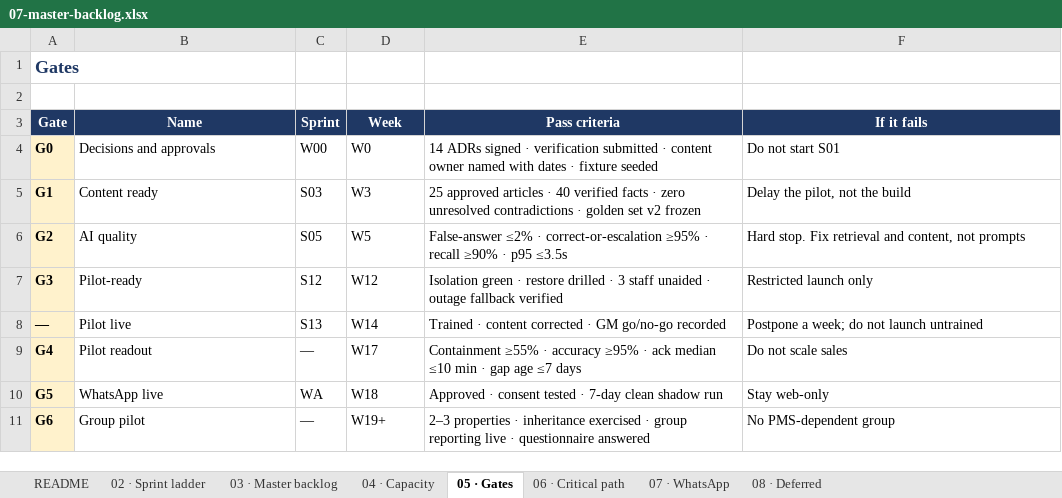
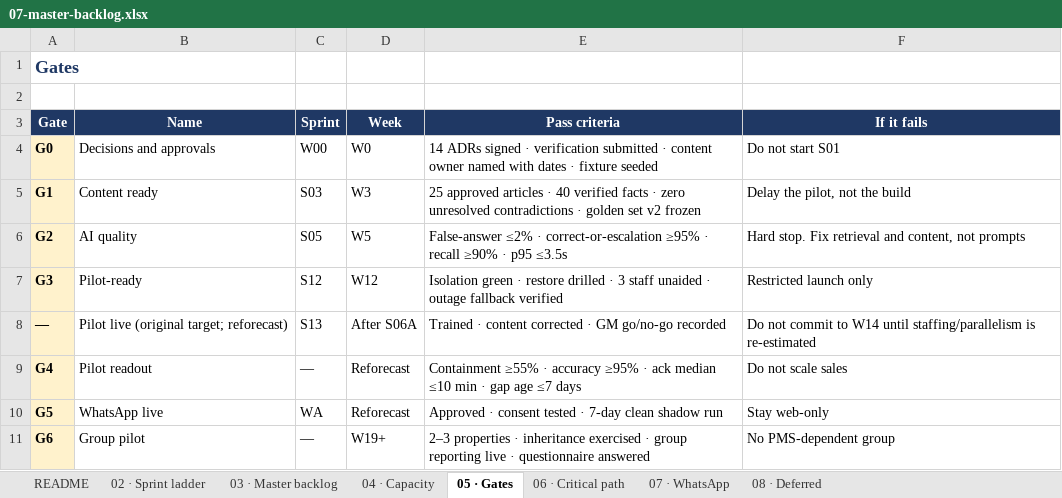
Before and after one commit to jtanori/ai-guest-concierge-1, an Excel workbook: docs/07-master-backlog.xlsx, sheet 05 · Gates, drawn as a sheet; values as stored, in another font and other column widths than the file's, no borders; the diff names each change by its address in the sheet, - before the commit and + after, or states it on an @@ line.

```diff
--- a/docs/07-master-backlog.xlsx (sheet 05 · Gates)
+++ b/docs/07-master-backlog.xlsx (sheet 05 · Gates)
-B8 (Name): Pilot live
+B8 (Name): Pilot live (original target; reforecast)
-D8 (Week): W14
+D8 (Week): After S06A
-F8 (If it fails): Postpone a week; do not launch untrained
+F8 (If it fails): Do not commit to W14 until staffing/parallelism is re-estimated
-D9 (Week): W17
+D9 (Week): Reforecast
-D10 (Week): W18
+D10 (Week): Reforecast
```
Also changed, not shown: sheet 03 · Master backlog, sheet 02 · Sprint ladder, sheet 04 · Capacity, sheet README, sheet 06 · Critical path, 9 other files.
